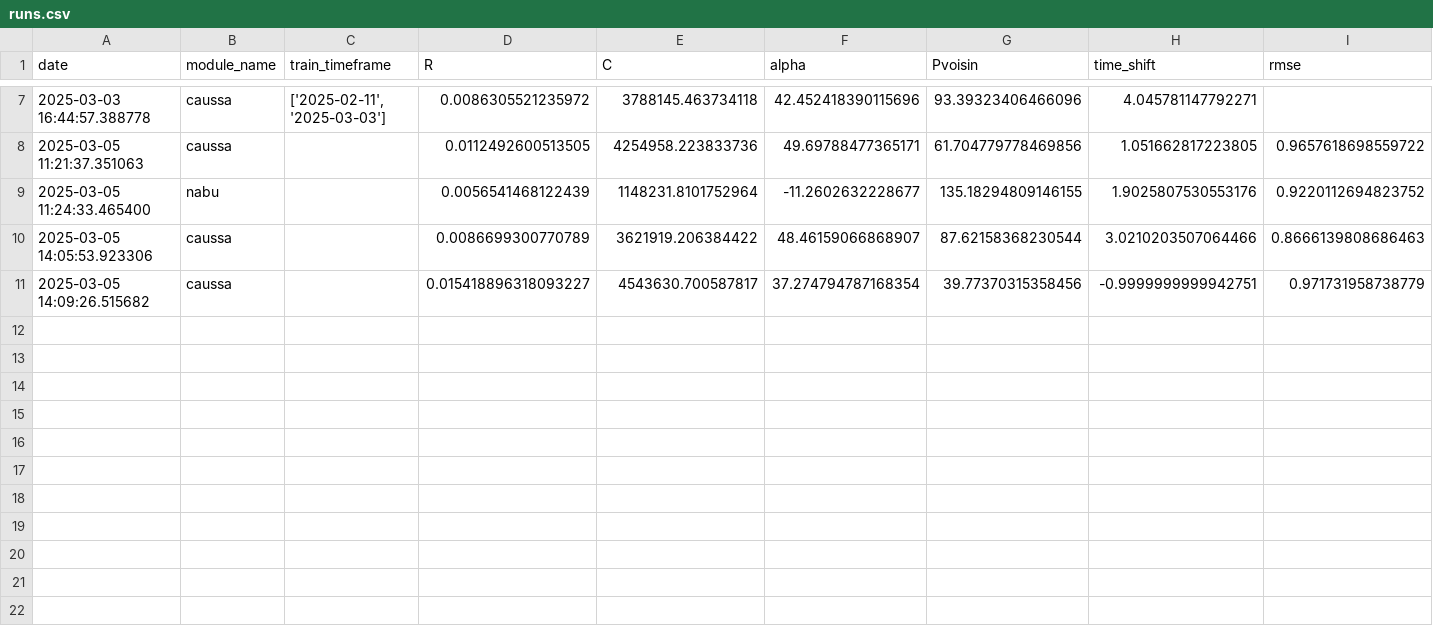
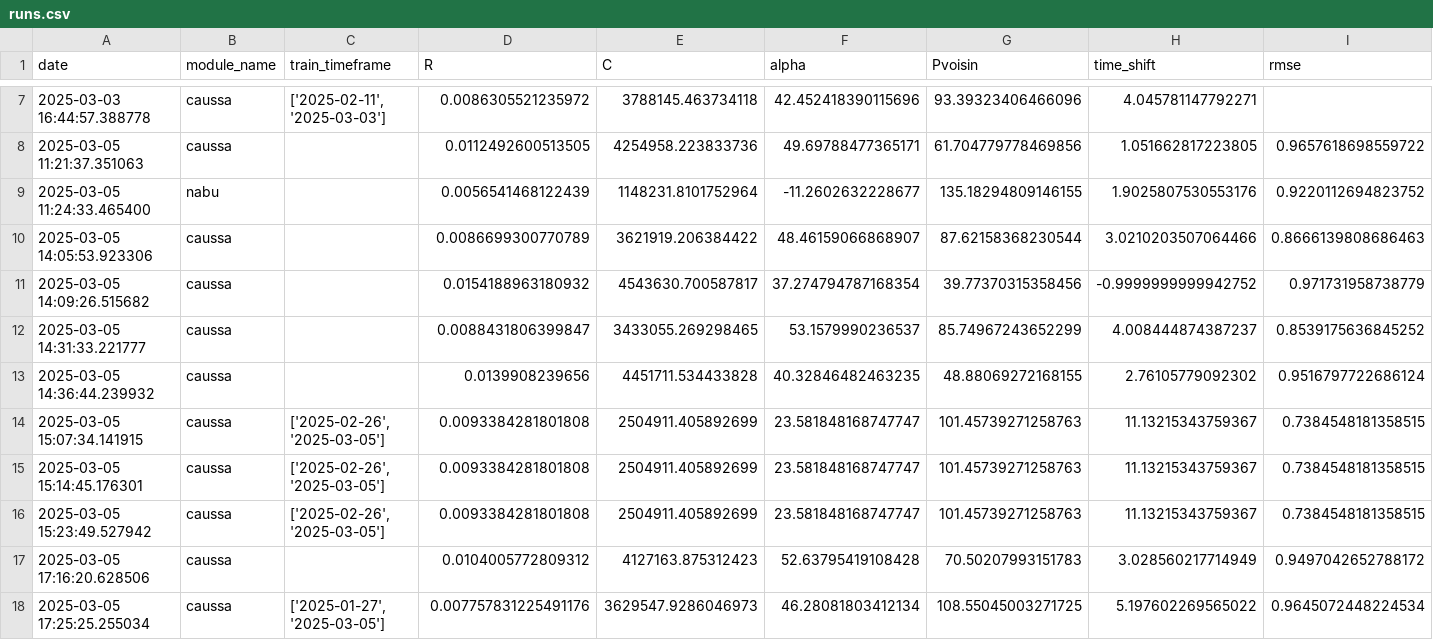
Before and after one commit to TheoBa/opti_elec, a CSV file: data/logs/runs.csv, drawn as a sheet; only a part is shown, gaps mark what is left out; rows hold the shown columns only; the diff names each change by its address in the sheet, - before the commit and + after, or states it on an @@ line.

```diff
--- a/data/logs/runs.csv
+++ b/data/logs/runs.csv
-D11 (R): 0.015418896318093227
+D11 (R): 0.0154188963180932
-H11 (time_shift): -0.9999999999942751
+H11 (time_shift): -0.9999999999942752
+row 12: 2025-03-05 14:31:33.221777 | caussa |  | 0.0088431806399847 | 3433055.269298465 | 53.1579990236537 | 85.74967243652299 | 4.008444874387237 | 0.8539175636845252
+row 13: 2025-03-05 14:36:44.239932 | caussa |  | 0.0139908239656 | 4451711.534433828 | 40.32846482463235 | 48.88069272168155 | 2.76105779092302 | 0.9516797722686124
+row 14: 2025-03-05 15:07:34.141915 | caussa | ['2025-02-26', '2025-03-05'] | 0.0093384281801808 | 2504911.405892699 | 23.581848168747747 | 101.45739271258763 | 11.13215343759367 | 0.7384548181358515
+row 15: 2025-03-05 15:14:45.176301 | caussa | ['2025-02-26', '2025-03-05'] | 0.0093384281801808 | 2504911.405892699 | 23.581848168747747 | 101.45739271258763 | 11.13215343759367 | 0.7384548181358515
+row 16: 2025-03-05 15:23:49.527942 | caussa | ['2025-02-26', '2025-03-05'] | 0.0093384281801808 | 2504911.405892699 | 23.581848168747747 | 101.45739271258763 | 11.13215343759367 | 0.7384548181358515
+row 17: 2025-03-05 17:16:20.628506 | caussa |  | 0.0104005772809312 | 4127163.875312423 | 52.63795419108428 | 70.50207993151783 | 3.028560217714949 | 0.9497042652788172
+row 18: 2025-03-05 17:25:25.255034 | caussa | ['2025-01-27', '2025-03-05'] | 0.007757831225491176 | 3629547.9286046973 | 46.28081803412134 | 108.55045003271725 | 5.197602269565022 | 0.9645072448224534
```
Also changed, not shown: 1 other file.
